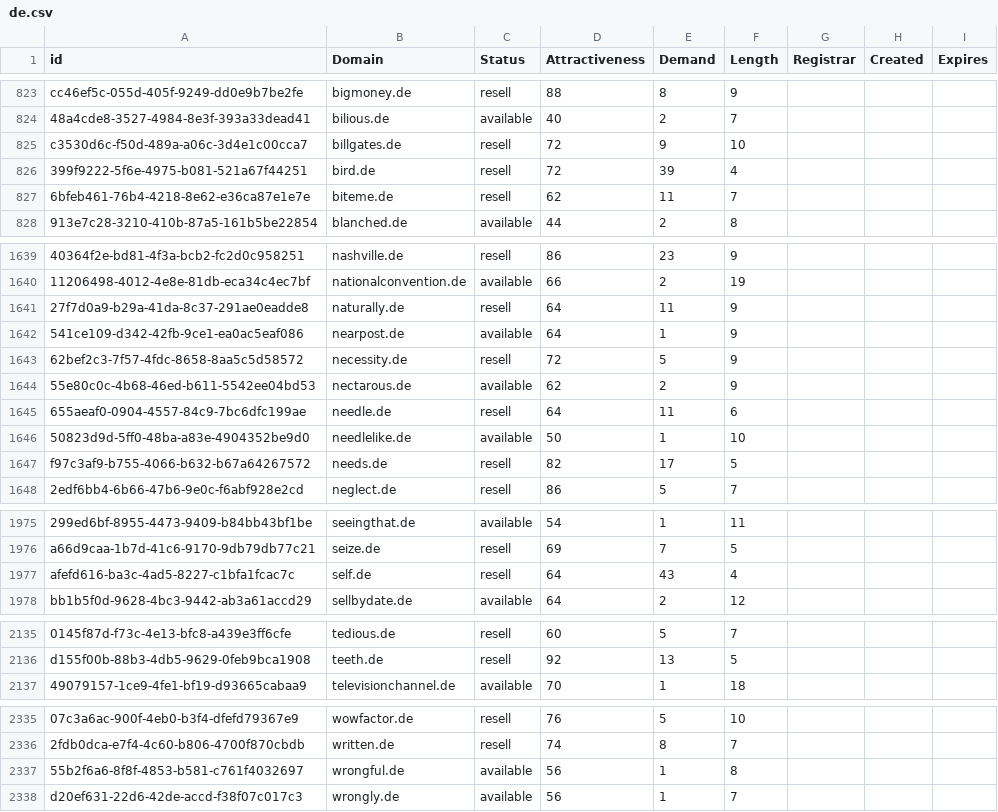
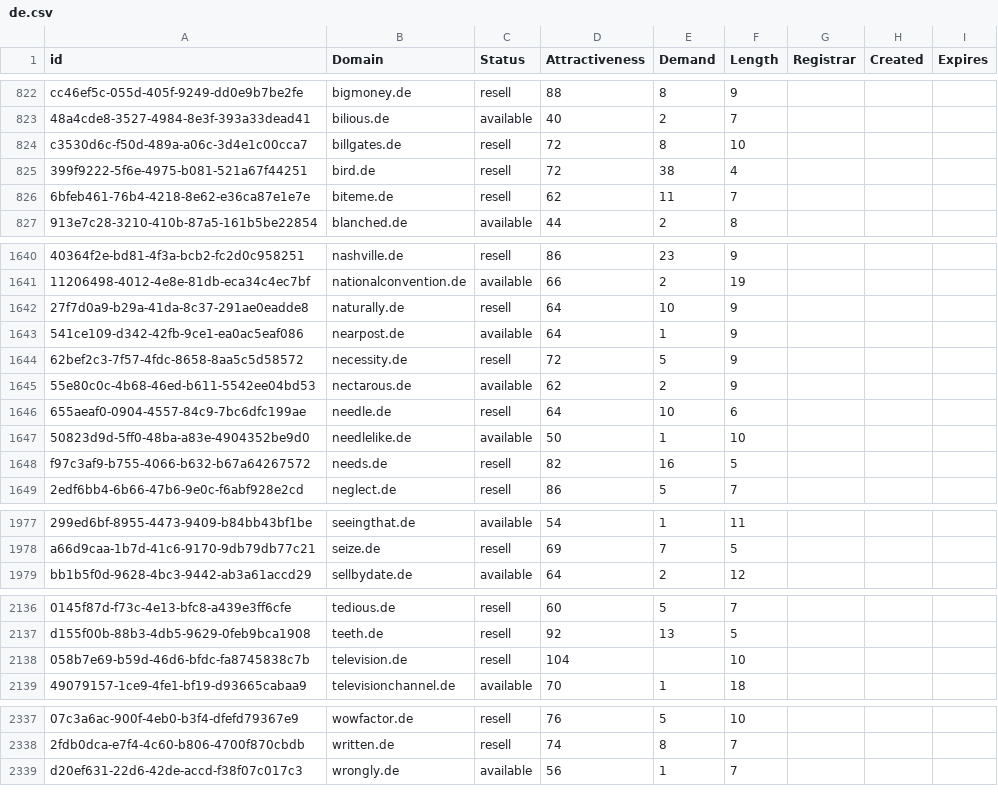
Before and after one commit to UniqueDomains/de-oneword-domains, a CSV file: de.csv, drawn as a sheet; only a part is shown, gaps mark what is left out; removed rows and columns are numbered as before the commit, all else as after; the diff covers the shown part only; the diff names each change by its address in the sheet, - before the commit and + after, or states it on an @@ line.

```diff
--- a/de.csv
+++ b/de.csv
-E824 (Demand): 9
+E824 (Demand): 8
-E825 (Demand): 39
+E825 (Demand): 38
-E1642 (Demand): 11
+E1642 (Demand): 10
-E1646 (Demand): 11
+E1646 (Demand): 10
-E1648 (Demand): 17
+E1648 (Demand): 16
-row 1977: afefd616-ba3c-4ad5-8227-c1bfa1fcac7c | self.de | resell | 64 | 43 | 4
+row 2138: 058b7e69-b59d-46d6-bfdc-fa8745838c7b | television.de | resell | 104 |  | 10
-row 2337: 55b2f6a6-8f8f-4853-b581-c761f4032697 | wrongful.de | available | 56 | 1 | 8
```
Also changed, not shown: 4 added rows, 2 removed rows and 35 edited cells elsewhere in this file, 2 other files.
